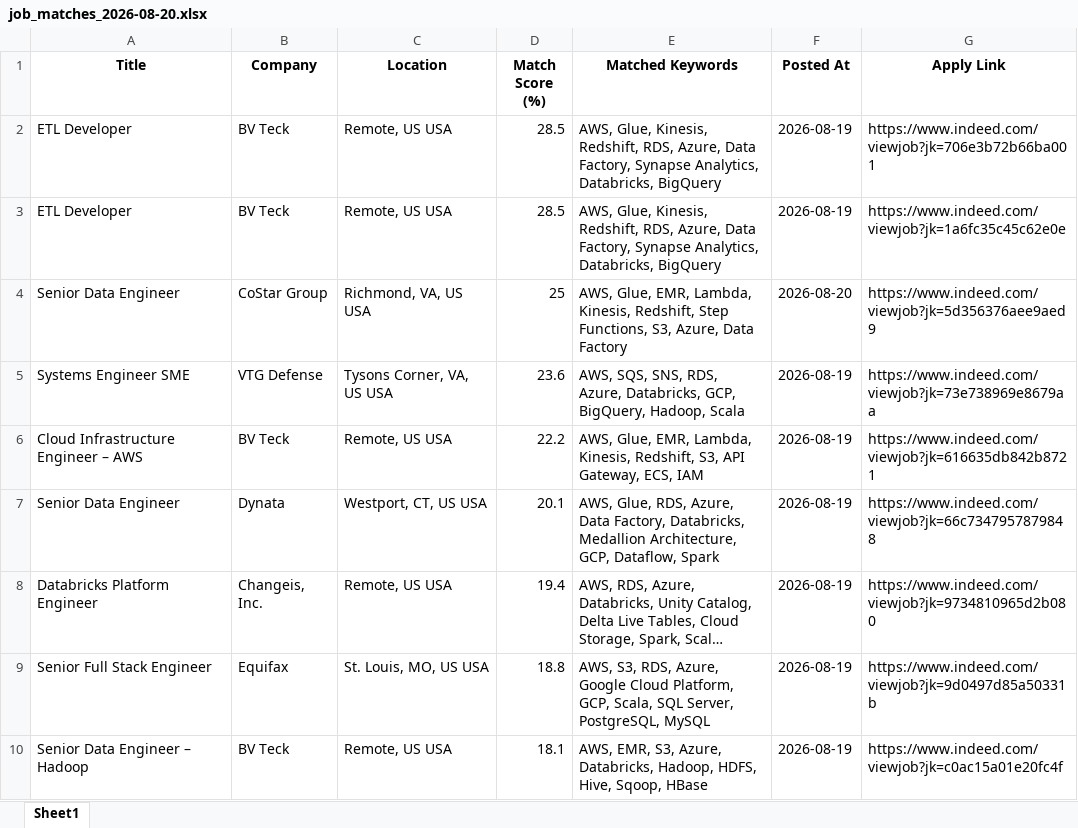
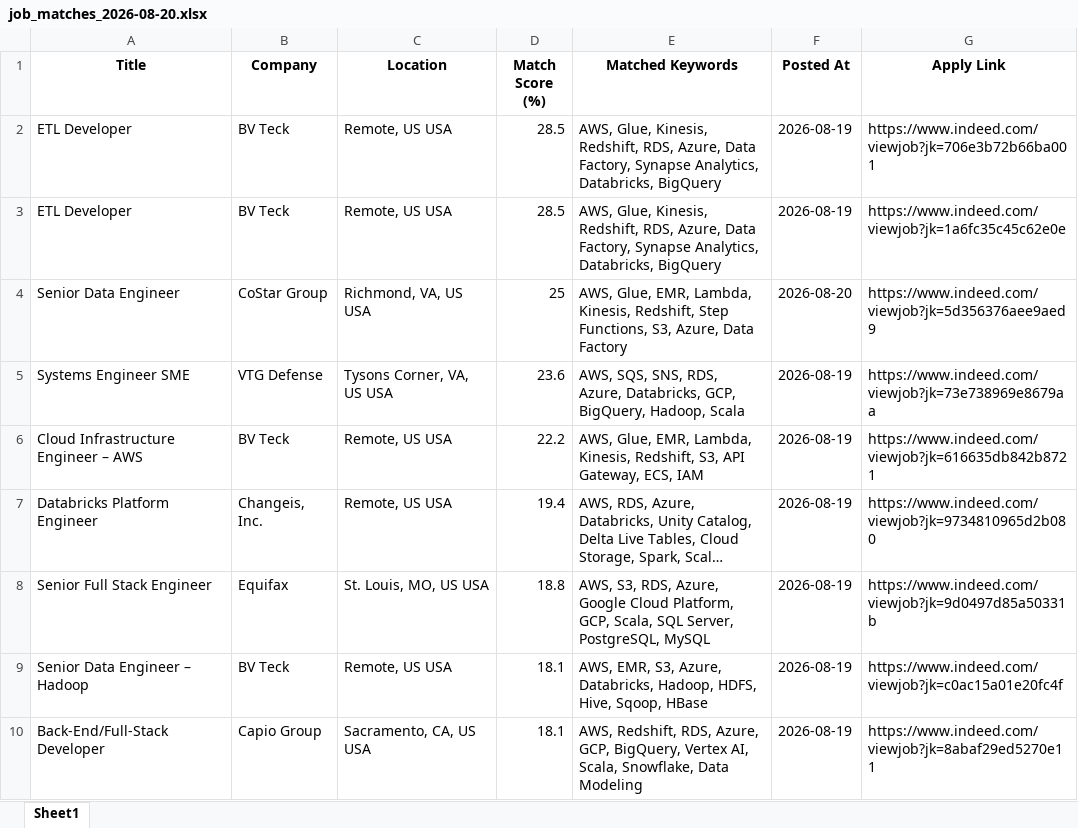
Before and after one commit to ssriramteja/Indeed_job_scrapper_DE, an Excel workbook: results/job_matches_2026-08-20.xlsx, sheet Sheet1, drawn as a sheet; only a part is shown; the shorter side is filled out with more unchanged rows; long unchanged cells end in …; values as stored, in another font and other column widths than the file's, no borders; removed rows and columns are numbered as before the commit, all else as after; the diff covers the shown part only; the diff names each change by its address in the sheet, - before the commit and + after, or states it on an @@ line.

```diff
--- a/results/job_matches_2026-08-20.xlsx (sheet Sheet1)
+++ b/results/job_matches_2026-08-20.xlsx (sheet Sheet1)
-row 7: Senior Data Engineer | Dynata | Westport, CT, US USA | 20.1 | AWS, Glue, RDS, Azure, Data Factory, Databricks, Medallion Architecture, GCP, Dataflow, Spark | 2026-08-19 | https://www.indeed.com/viewjob?jk=66c7347957879848
```
Also changed, not shown: 3 added rows, 14 removed rows and 3 moved rows elsewhere in this sheet, 2 other files.
